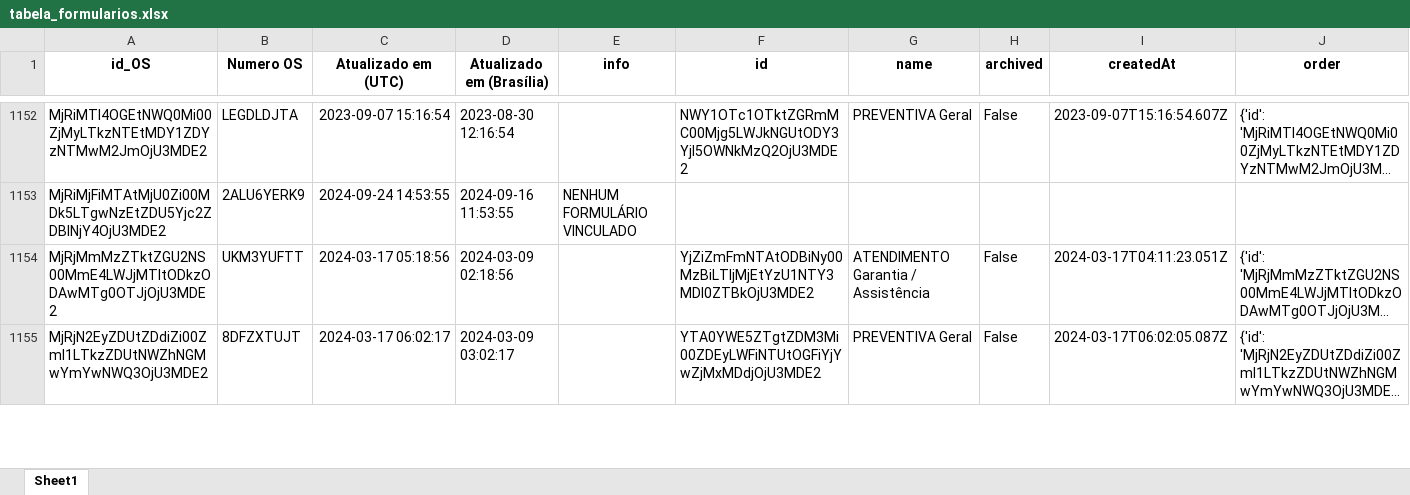
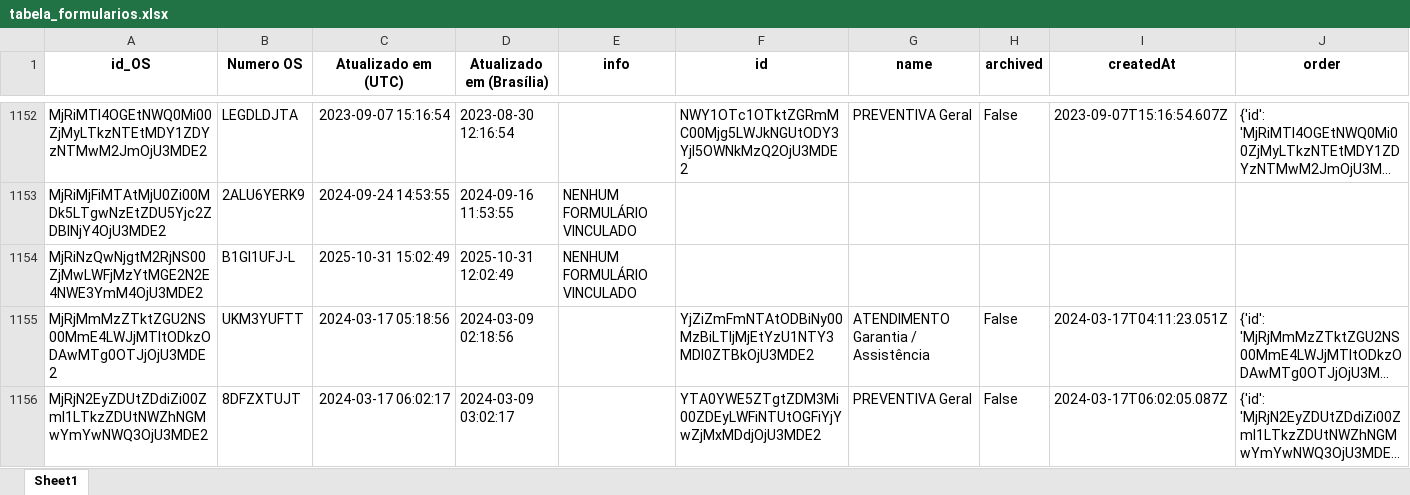
Before and after one commit to rmbarbozaltda-web/dashGarantia, an Excel workbook: tabela_formularios.xlsx, sheet Sheet1, drawn as a sheet; only a part is shown, gaps mark what is left out; long unchanged cells end in …; values as stored, in another font and other column widths than the file's, no borders; the diff covers the shown part only; the diff names each change by its address in the sheet, - before the commit and + after, or states it on an @@ line.

```diff
--- a/tabela_formularios.xlsx (sheet Sheet1)
+++ b/tabela_formularios.xlsx (sheet Sheet1)
+row 1154: MjRiNzQwNjgtM2RjNS00ZjMwLWFjMzYtMGE2N2E4NWE3YmM4OjU3MDE2 | B1GI1UFJ-L | 2025-10-31 15:02:49 | 2025-10-31 12:02:49 | NENHUM FORMULÁRIO VINCULADO
```
Also changed, not shown: 1 added row and 92 edited cells elsewhere in this sheet, orcamentos.xlsx, 4 other files.
